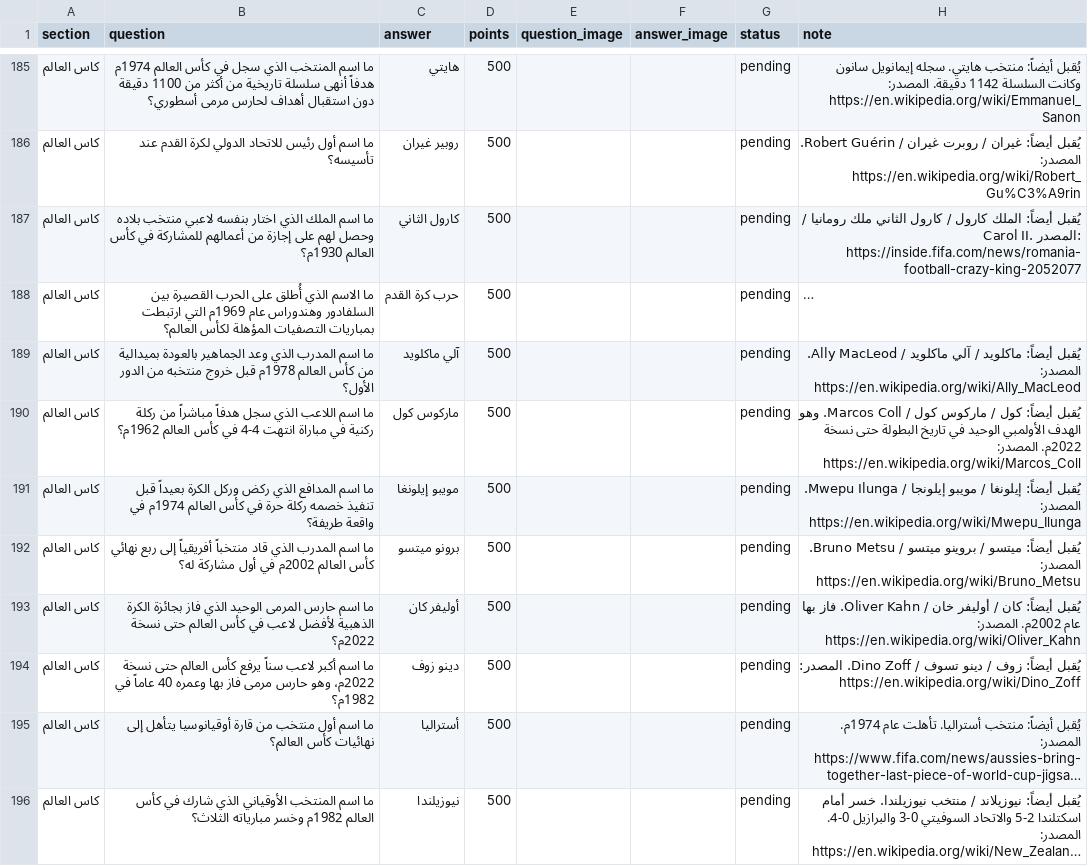
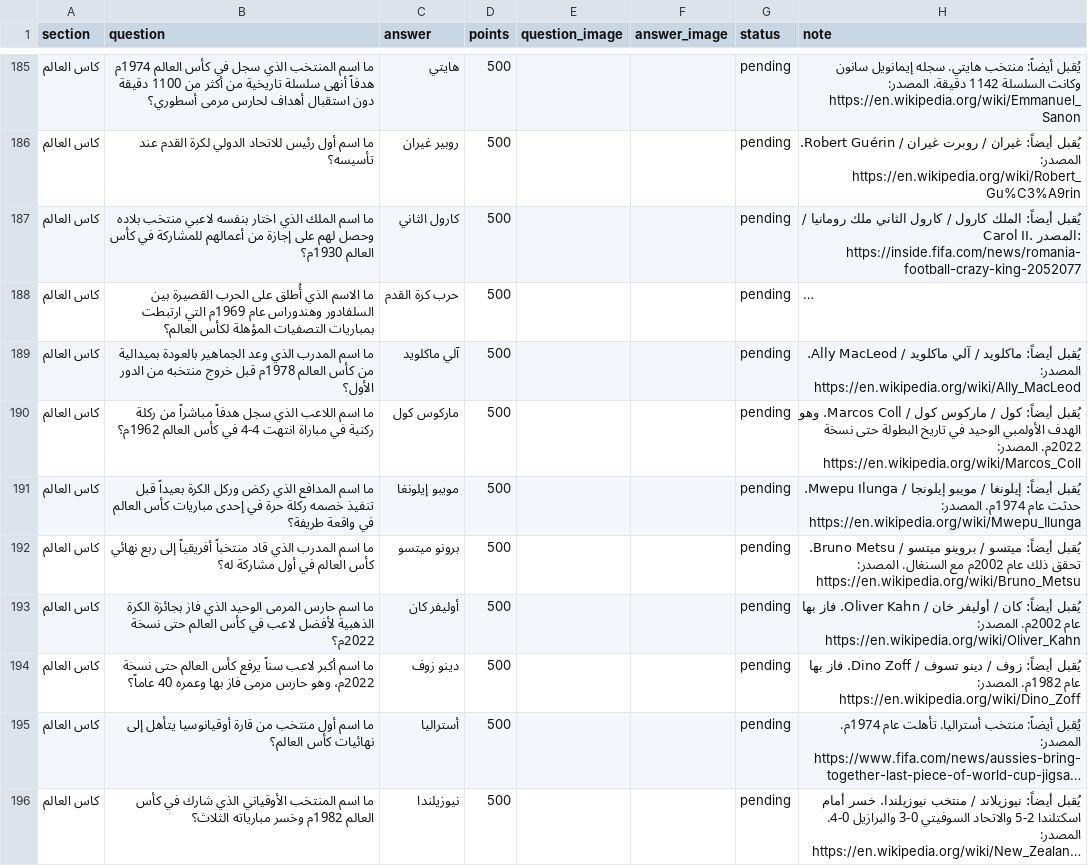
Before and after one commit to iconi12/Questions, a CSV file: staging/كاس العالم.csv, drawn as a sheet; only a part is shown, gaps mark what is left out; long unchanged cells end in …; the diff covers the shown part only; the diff names each change by its address in the sheet, - before the commit and + after, or states it on an @@ line.

```diff
--- a/staging/كاس العالم.csv
+++ b/staging/كاس العالم.csv
-B191 (question): …حرة في كأس العالم 1974م في واقعة…
+B191 (question): …حرة في إحدى مباريات كأس العالم في واقعة…
-H191 (note): …Mwepu Ilunga. المصدر: https://en.wikipedia.org/wiki/Mwepu_Ilunga
+H191 (note): …Mwepu Ilunga. حدثت عام 1974م. المصدر: https://en.wikipedia.org/wiki/Mwepu_Ilunga
-B192 (question): …كأس العالم 2002م في أول…
+B192 (question): …كأس العالم في أول…
-H192 (note): …Bruno Metsu. المصدر: https://en.wikipedia.org/wiki/Bruno_Metsu
+H192 (note): …Bruno Metsu. تحقق ذلك عام 2002م مع السنغال. المصدر: https://en.wikipedia.org/wiki/Bruno_Metsu
-B194 (question): …وعمره 40 عاماً في 1982م؟
+B194 (question): …وعمره 40 عاماً؟
-H194 (note): …Dino Zoff. المصدر: https://en.wikipedia.org/wiki/Dino_Zoff
+H194 (note): …Dino Zoff. فاز بها عام 1982م. المصدر: https://en.wikipedia.org/wiki/Dino_Zoff
```
Also changed, not shown: 1 added row, 1 removed row and 13 edited cells elsewhere in this file.
